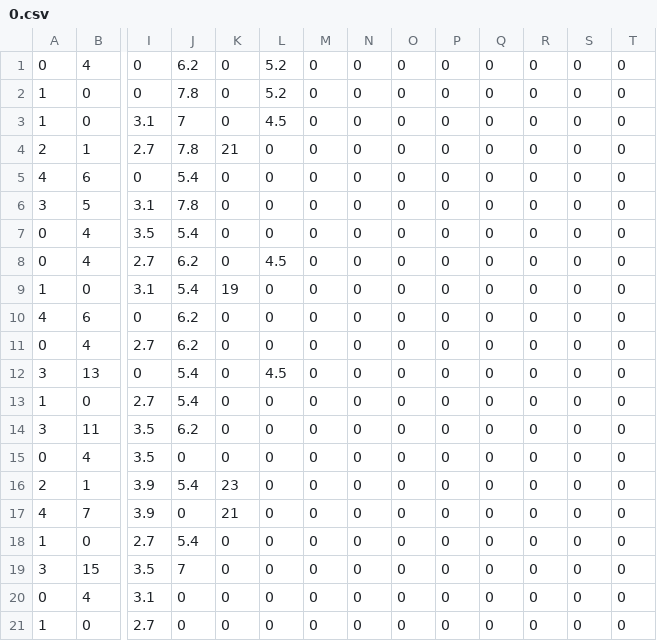
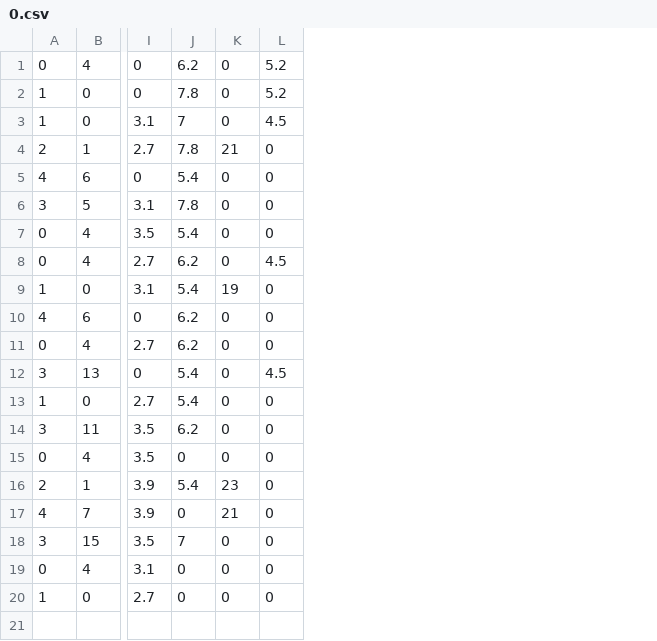
Before and after one commit to xingbpshen/artifact-impact, a CSV file: RecordHelper/cmake-build-debug/Artimpact/RH_data/combined/0.csv, drawn as a sheet; only a part is shown, gaps mark what is left out; rows hold the shown columns only; the diff names each change by its address in the sheet, - before the commit and + after, or states it on an @@ line.

```diff
--- a/RecordHelper/cmake-build-debug/Artimpact/RH_data/combined/0.csv
+++ b/RecordHelper/cmake-build-debug/Artimpact/RH_data/combined/0.csv
-column M, rows 1-17: all 0; rows 19-21: all 0
-column N, rows 1-17: all 0; rows 19-21: all 0
-column O, rows 1-17: all 0; rows 19-21: all 0
-column P, rows 1-17: all 0; rows 19-21: all 0
-column Q, rows 1-17: all 0; rows 19-21: all 0
-column R, rows 1-17: all 0; rows 19-21: all 0
-column S, rows 1-17: all 0; rows 19-21: all 0
-column T, rows 1-17: all 0; rows 19-21: all 0
-row 18: 1 | 0 | 2.7 | 5.4 | 0 | 0 | 0 | 0 | 0 | 0 | 0 | 0 | 0 | 0
```
Also changed, not shown: RecordHelper/cmake-build-debug/Artimpact/RH_data/combined/20.csv, 30 other files.
